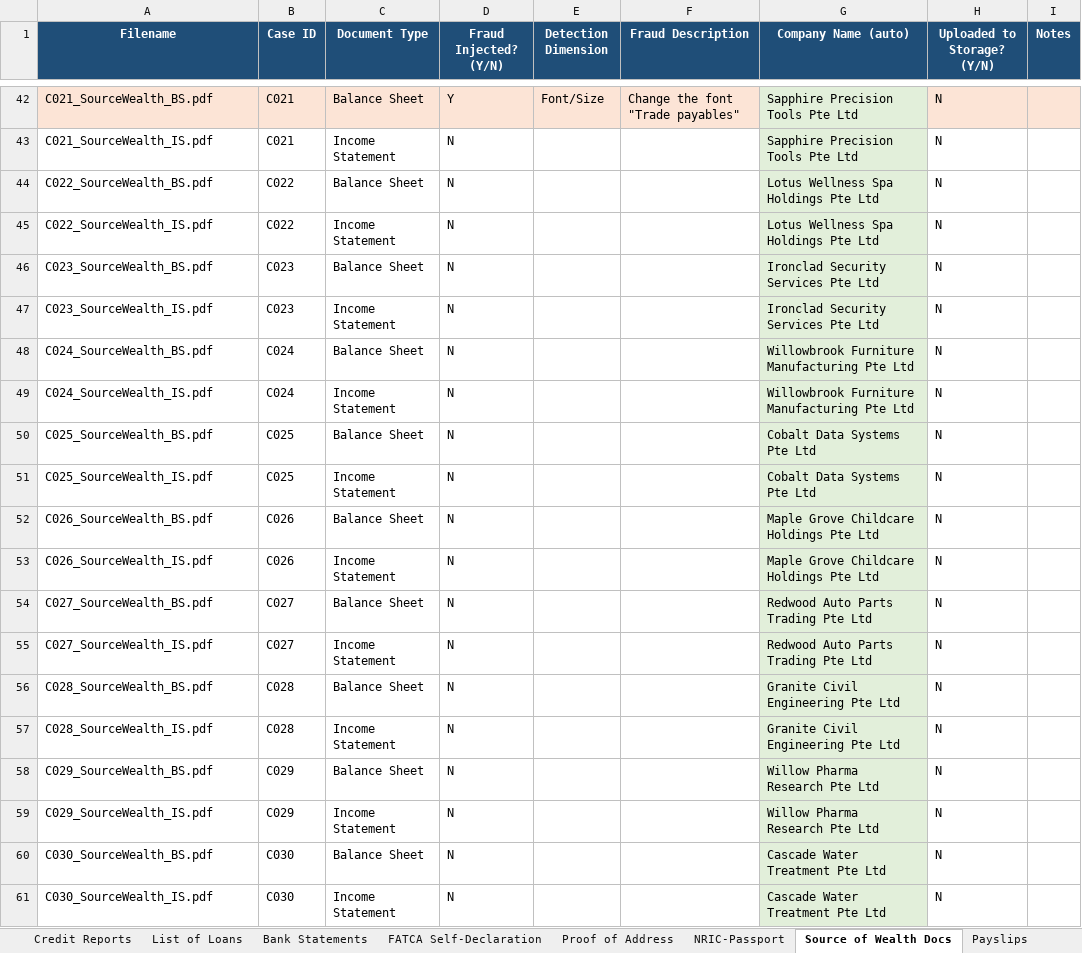
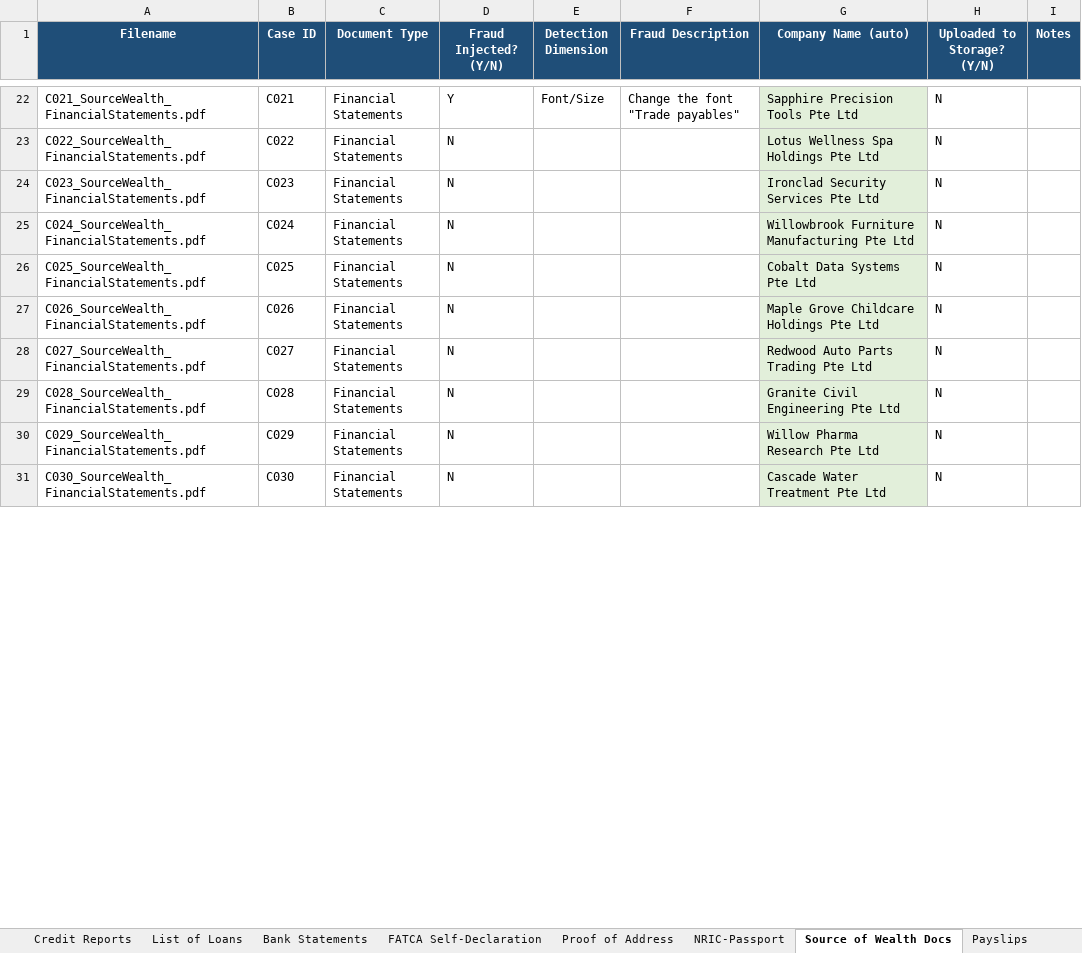
Before and after one commit to smu-fyp-six-sevens/six-sevens, an Excel workbook: backend/doc_gen_scripts/v9_document_mastersheet.xlsx, sheet Source of Wealth Docs, drawn as a sheet; only a part is shown, gaps mark what is left out; values as stored, in another font and other column widths than the file's, no borders; charts and pictures not drawn; removed rows and columns are numbered as before the commit, all else as after; the diff covers the shown part only; the diff names each change by its address in the sheet, - before the commit and + after, or states it on an @@ line.

Commit message:
changed source of wealth doc generation

```diff
--- a/backend/doc_gen_scripts/v9_document_mastersheet.xlsx (sheet Source of Wealth Docs)
+++ b/backend/doc_gen_scripts/v9_document_mastersheet.xlsx (sheet Source of Wealth Docs)
-A22 (Filename): C021_SourceWealth_BS.pdf
+A22 (Filename): C021_SourceWealth_FinancialStatements.pdf
-A22:F22 fill: #FCE4D6
+A22:F22 fill: none
-C22 (Document Type): Balance Sheet
+C22 (Document Type): Financial Statements
-H22:I22 fill: #FCE4D6
+H22:I22 fill: none
-row 43: C021_SourceWealth_IS.pdf | C021 | Income Statement | N |  |  | Sapphire Precision Tools Pte Ltd | N
-row 44: C022_SourceWealth_BS.pdf | C022 | Balance Sheet | N |  |  | Lotus Wellness Spa Holdings Pte Ltd | N
-A23 (Filename): C022_SourceWealth_IS.pdf
+A23 (Filename): C022_SourceWealth_FinancialStatements.pdf
-C23 (Document Type): Income Statement
+C23 (Document Type): Financial Statements
-row 46: C023_SourceWealth_BS.pdf | C023 | Balance Sheet | N |  |  | Ironclad Security Services Pte Ltd | N
-A24 (Filename): C023_SourceWealth_IS.pdf
+A24 (Filename): C023_SourceWealth_FinancialStatements.pdf
-C24 (Document Type): Income Statement
+C24 (Document Type): Financial Statements
-row 48: C024_SourceWealth_BS.pdf | C024 | Balance Sheet | N |  |  | Willowbrook Furniture Manufacturing Pte Ltd | N
-A25 (Filename): C024_SourceWealth_IS.pdf
+A25 (Filename): C024_SourceWealth_FinancialStatements.pdf
-C25 (Document Type): Income Statement
+C25 (Document Type): Financial Statements
-row 50: C025_SourceWealth_BS.pdf | C025 | Balance Sheet | N |  |  | Cobalt Data Systems Pte Ltd | N
-A26 (Filename): C025_SourceWealth_IS.pdf
+A26 (Filename): C025_SourceWealth_FinancialStatements.pdf
-C26 (Document Type): Income Statement
+C26 (Document Type): Financial Statements
-row 52: C026_SourceWealth_BS.pdf | C026 | Balance Sheet | N |  |  | Maple Grove Childcare Holdings Pte Ltd | N
-A27 (Filename): C026_SourceWealth_IS.pdf
+A27 (Filename): C026_SourceWealth_FinancialStatements.pdf
-C27 (Document Type): Income Statement
+C27 (Document Type): Financial Statements
-row 54: C027_SourceWealth_BS.pdf | C027 | Balance Sheet | N |  |  | Redwood Auto Parts Trading Pte Ltd | N
-A28 (Filename): C027_SourceWealth_IS.pdf
+A28 (Filename): C027_SourceWealth_FinancialStatements.pdf
-C28 (Document Type): Income Statement
+C28 (Document Type): Financial Statements
-row 56: C028_SourceWealth_BS.pdf | C028 | Balance Sheet | N |  |  | Granite Civil Engineering Pte Ltd | N
-A29 (Filename): C028_SourceWealth_IS.pdf
+A29 (Filename): C028_SourceWealth_FinancialStatements.pdf
-C29 (Document Type): Income Statement
+C29 (Document Type): Financial Statements
-row 58: C029_SourceWealth_BS.pdf | C029 | Balance Sheet | N |  |  | Willow Pharma Research Pte Ltd | N
-A30 (Filename): C029_SourceWealth_IS.pdf
+A30 (Filename): C029_SourceWealth_FinancialStatements.pdf
-C30 (Document Type): Income Statement
+C30 (Document Type): Financial Statements
-row 60: C030_SourceWealth_BS.pdf | C030 | Balance Sheet | N |  |  | Cascade Water Treatment Pte Ltd | N
-A31 (Filename): C030_SourceWealth_IS.pdf
+A31 (Filename): C030_SourceWealth_FinancialStatements.pdf
-C31 (Document Type): Income Statement
+C31 (Document Type): Financial Statements
```
Also changed, not shown: 26 removed rows and 52 edited cells elsewhere in this sheet, sheet Payslips, sheet Summary, formulas that keep their value, charts or pictures, 5 other files.
